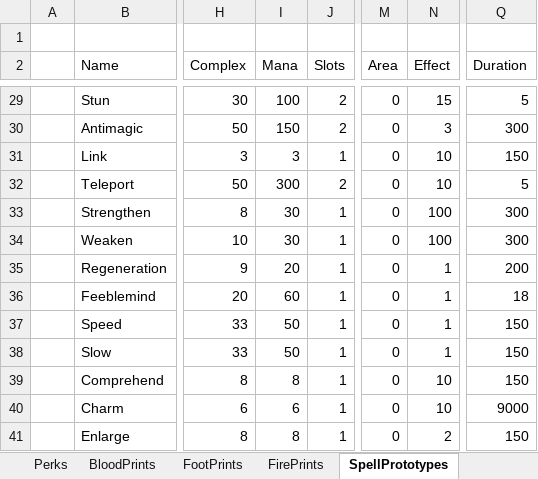
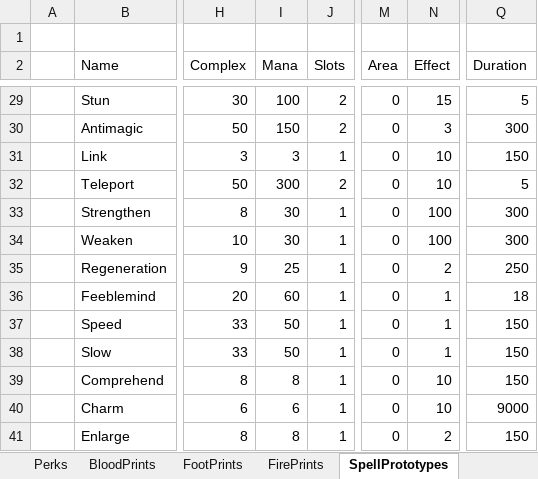
Before and after one commit to Kyr4l/ei-universal-mod, an Excel workbook: ressources/xlsx/databaselmp.xlsx, sheet SpellPrototypes, drawn as a sheet; only a part is shown, gaps mark what is left out; values as stored, in another font and other column widths than the file's, no borders; the diff names each change by its address in the sheet, - before the commit and + after, or states it on an @@ line.

```diff
--- a/ressources/xlsx/databaselmp.xlsx (sheet SpellPrototypes)
+++ b/ressources/xlsx/databaselmp.xlsx (sheet SpellPrototypes)
-I35 (Mana): 20
+I35 (Mana): 25
-N35 (Effect): 1
+N35 (Effect): 2
-Q35 (Duration): 200
+Q35 (Duration): 250
```
Also changed, not shown: 1 other file.
